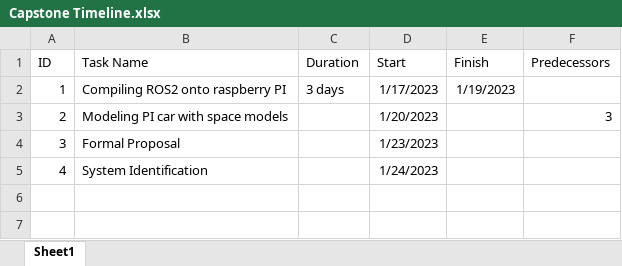
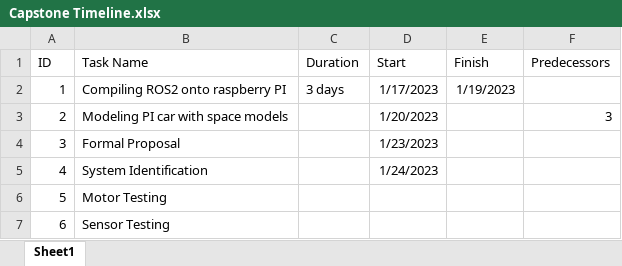
Before and after one commit to WillWu88/Capstone-2023, an Excel workbook: Capstone-Docs/Documents/Capstone Timeline.xlsx, sheet Sheet1, drawn as a sheet; values as stored, in another font and other column widths than the file's, no borders; the diff names each change by its address in the sheet, - before the commit and + after, or states it on an @@ line.

Commit message:
timeline updates

```diff
--- a/Capstone-Docs/Documents/Capstone Timeline.xlsx (sheet Sheet1)
+++ b/Capstone-Docs/Documents/Capstone Timeline.xlsx (sheet Sheet1)
+row 6: 5 | Motor Testing
+row 7: 6 | Sensor Testing
```
Also changed, not shown: 2 other files.
